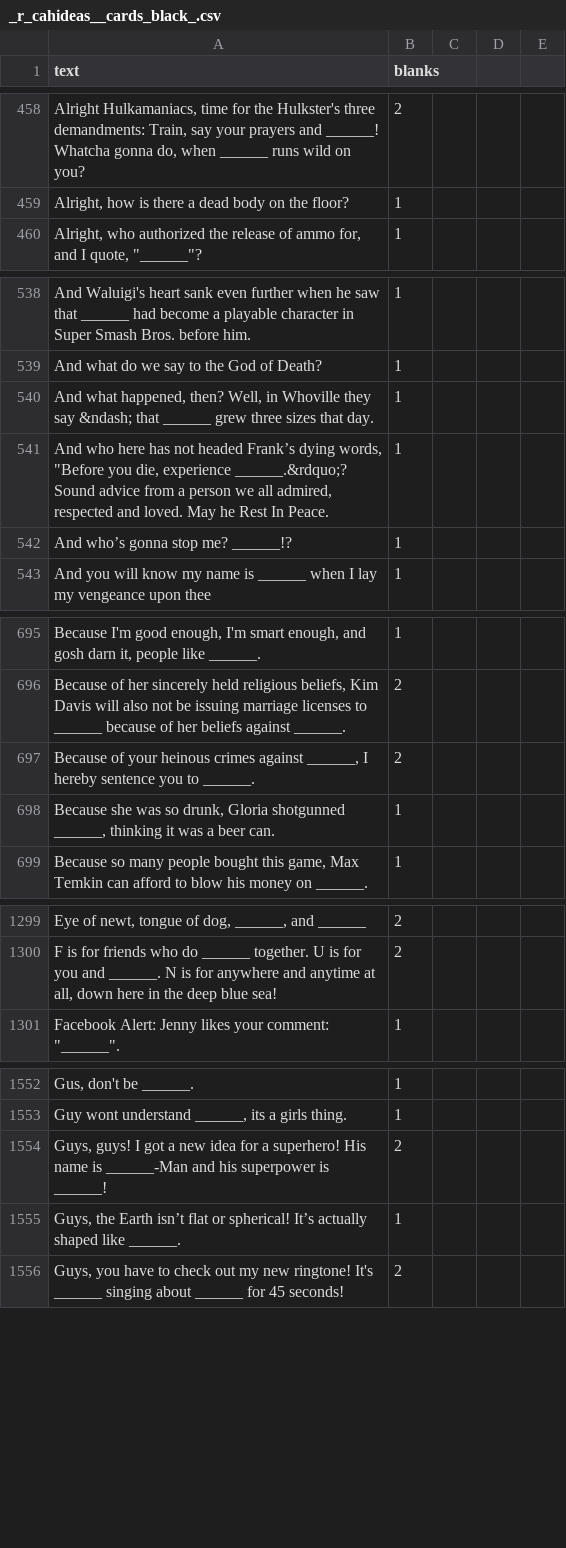
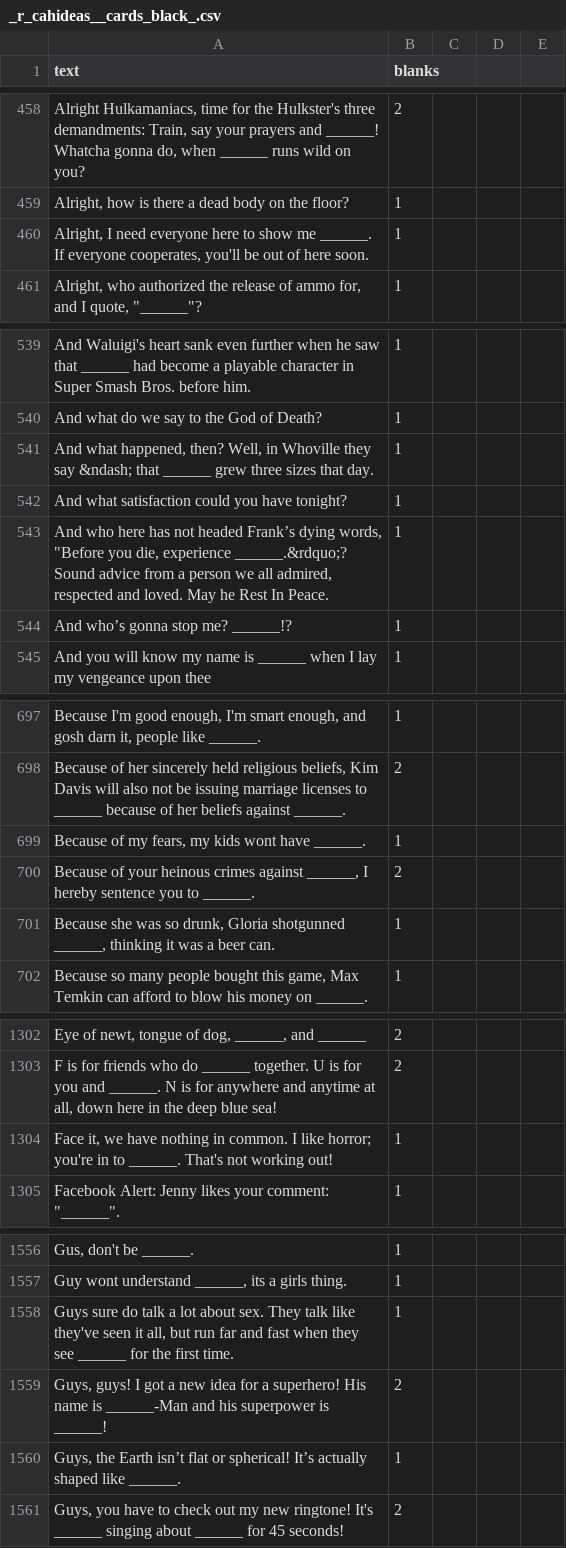
Before and after one commit to amdewstow/CAHIdeas, a CSV file: _r_cahideas__cards_black_.csv, drawn as a sheet; only a part is shown, gaps mark what is left out; the diff covers the shown part only.

```diff
--- a/_r_cahideas__cards_black_.csv
+++ b/_r_cahideas__cards_black_.csv
@@ -459,2 +459,3 @@ text,blanks
 "Alright, how is there a dead body on the floor?",1
+"Alright, I need everyone here to show me ______. If everyone cooperates, you'll be out of here soon.",1
 "Alright, who authorized the release of ammo for, and I quote, ""______""?",1
@@ -540,2 +541,3 @@ text,blanks
 "And what happened, then? Well, in Whoville they say &ndash; that ______ grew three sizes that day.",1
+"And what satisfaction could you have tonight?",1
 "And who here has not headed Frank’s dying words, ""Before you die, experience ______.&rdquo;? Sound advice from a person we all admired, respected and loved. May he Rest In Peace.",1
@@ -696,2 +698,3 @@ text,blanks
 "Because of her sincerely held religious beliefs, Kim Davis will also not be issuing marriage licenses to ______ because of her beliefs against ______.",2
+"Because of my fears, my kids wont have ______.",1
 "Because of your heinous crimes against ______, I hereby sentence you to ______.",2
@@ -1300,2 +1303,3 @@ text,blanks
 "F is for friends who do ______ together. U is for you and ______. N is for anywhere and anytime at all, down here in the deep blue sea!",2
+"Face it, we have nothing in common. I like horror; you're in to ______. That's not working out!",1
 "Facebook Alert: Jenny likes your comment: ""______"".",1
@@ -1553,2 +1557,3 @@ text,blanks
 "Guy wont understand ______, its a girls thing.",1
+"Guys sure do talk a lot about sex. They talk like they've seen it all, but run far and fast when they see ______ for the first time.",1
 "Guys, guys! I got a new idea for a superhero! His name is ______-Man and his superpower is ______!",2
```
Also changed, not shown: 20 added rows elsewhere in this file, 8 other files.
